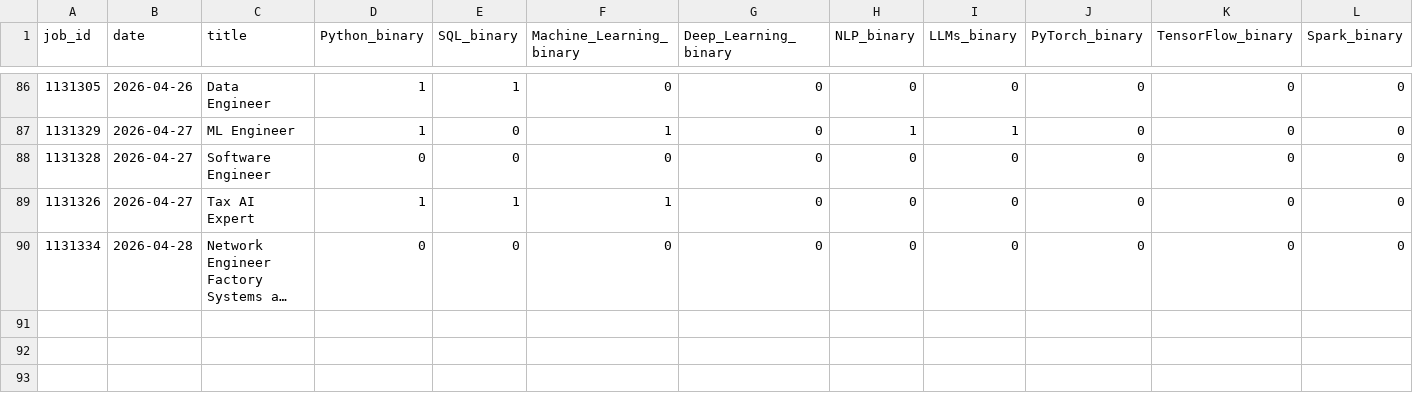
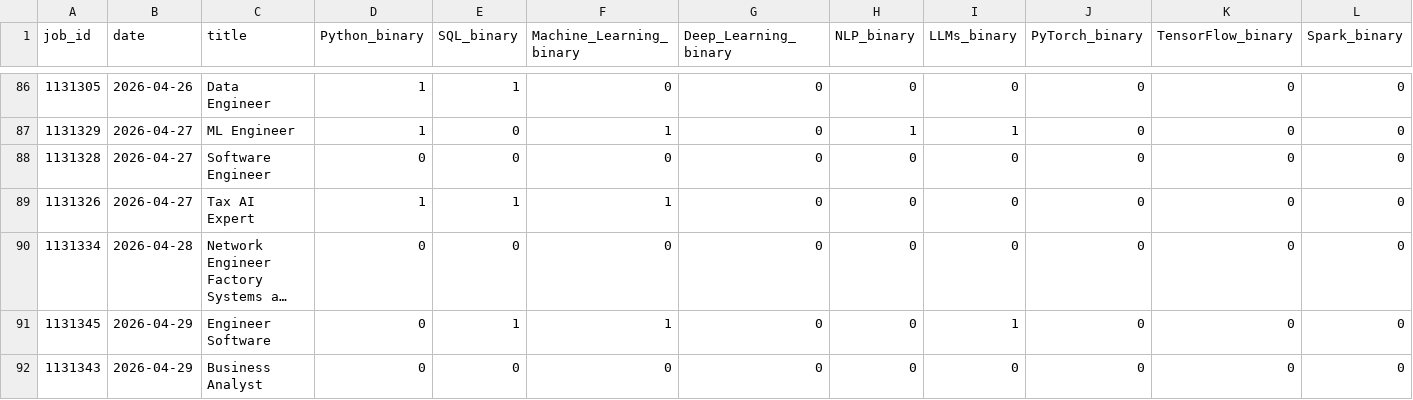
Before and after one commit to bence-szabo-git/Skill-Tracker-Data-Science, a CSV file: skills_data.csv, drawn as a sheet; only a part is shown, gaps mark what is left out; long unchanged cells end in …; rows hold the shown columns only; the diff names each change by its address in the sheet, - before the commit and + after, or states it on an @@ line.

```diff
--- a/skills_data.csv
+++ b/skills_data.csv
+row 91: 1131345 | 2026-04-29 | Engineer Software | 0 | 1 | 1 | 0 | 0 | 1 | 0 | 0 | 0
+row 92: 1131343 | 2026-04-29 | Business Analyst | 0 | 0 | 0 | 0 | 0 | 0 | 0 | 0 | 0
```
Also changed, not shown: 1 other file.
